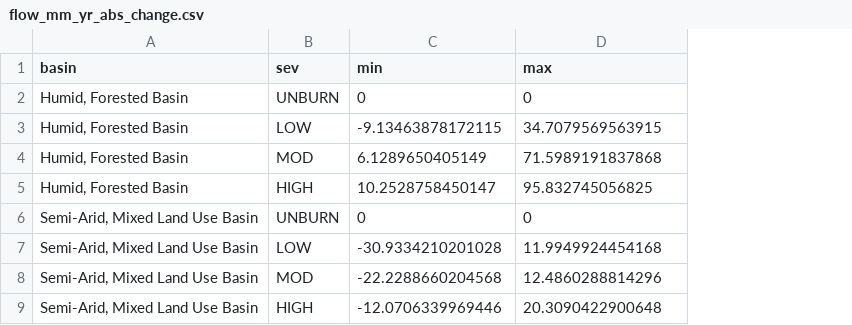
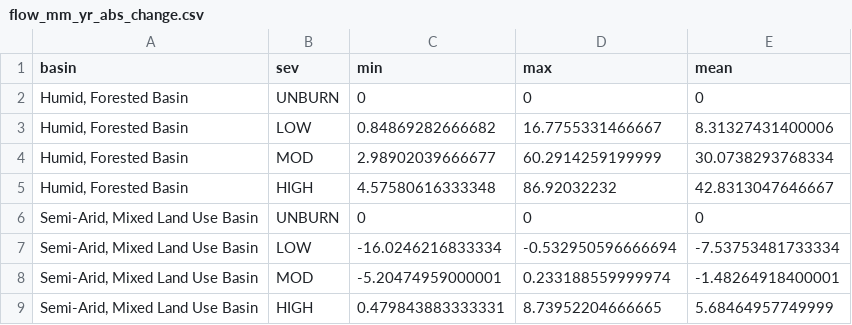
Before and after one commit to river-corridors-sfa/rc_sfa-rc-3-wenas-modeling, a CSV file: Wampler_2025_Thresholds_Manuscript_Data_Package/outputs/summary-outputs/flow_mm_yr_abs_change.csv, drawn as a sheet; the diff names each change by its address in the sheet, - before the commit and + after, or states it on an @@ line.

```diff
--- a/Wampler_2025_Thresholds_Manuscript_Data_Package/outputs/summary-outputs/flow_mm_yr_abs_change.csv
+++ b/Wampler_2025_Thresholds_Manuscript_Data_Package/outputs/summary-outputs/flow_mm_yr_abs_change.csv
+column E (mean), rows 2-9: 0 | 8.31327431400006 | 30.0738293768334 | 42.8313047646667 | 0 | -7.53753481733334 | -1.48264918400001 | 5.68464957749999
-C3 (min): -9.13463878172115
+C3 (min): 0.84869282666682
-D3 (max): 34.7079569563915
+D3 (max): 16.7755331466667
-C4 (min): 6.1289650405149
+C4 (min): 2.98902039666677
-D4 (max): 71.5989191837868
+D4 (max): 60.2914259199999
-C5 (min): 10.2528758450147
+C5 (min): 4.57580616333348
-D5 (max): 95.832745056825
+D5 (max): 86.92032232
-C7 (min): -30.9334210201028
+C7 (min): -16.0246216833334
-D7 (max): 11.9949924454168
+D7 (max): -0.532950596666694
-C8 (min): -22.2288660204568
+C8 (min): -5.20474959000001
-D8 (max): 12.4860288814296
+D8 (max): 0.233188559999974
-C9 (min): -12.0706339969446
+C9 (min): 0.479843883333331
-D9 (max): 20.3090422900648
+D9 (max): 8.73952204666665
```
Also changed, not shown: Wampler_2025_Thresholds_Manuscript_Data_Package/outputs/summary-outputs/flow_mm_yr_perc_change.csv, 7 other files.
